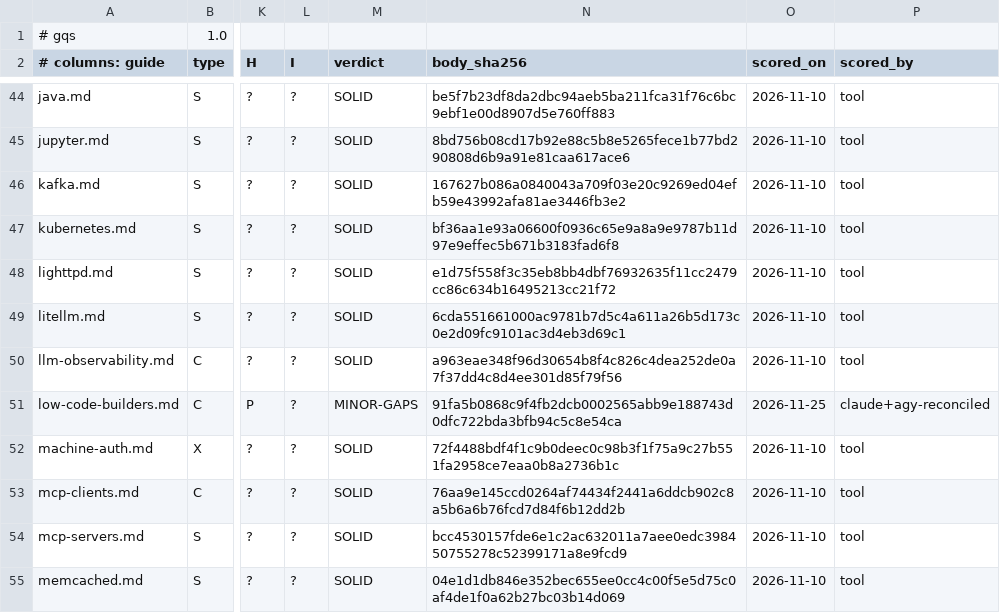
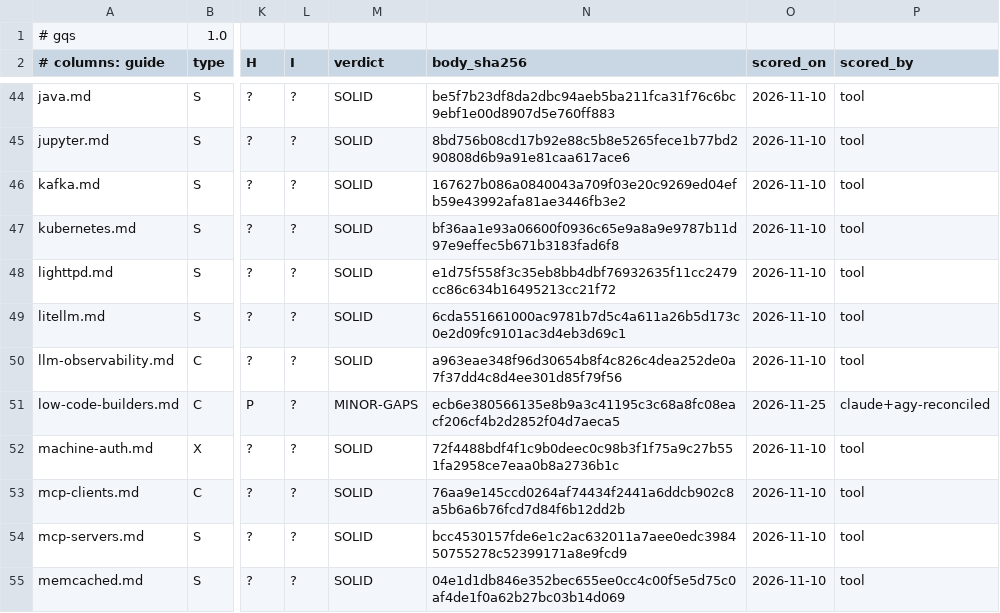
Before and after one commit to jposluns/secureconfig, a TSV file: tools/guide_quality.tsv, drawn as a sheet; only a part is shown, gaps mark what is left out; the diff names each change by its address in the sheet, - before the commit and + after, or states it on an @@ line.

```diff
--- a/tools/guide_quality.tsv
+++ b/tools/guide_quality.tsv
-N51 (body_sha256): 91fa5b0868c9f4fb2dcb0002565abb9e188743d0dfc722bda3bfb94c5c8e54ca
+N51 (body_sha256): ecb6e380566135e8b9a3c41195c3c68a8fc08eacf206cf4b2d2852f04d7aeca5
```
Also changed, not shown: 8 other files.
